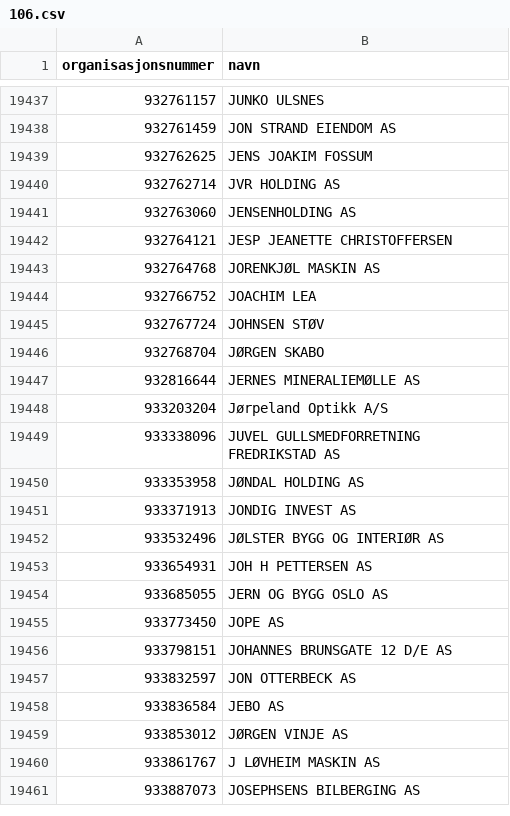
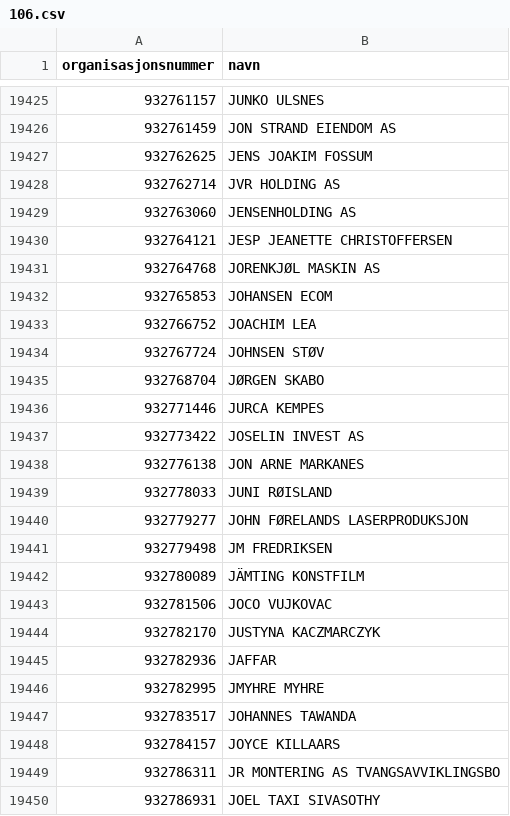
Before and after one commit to FFaanes/bedriftsoppslag, a CSV file: Main/CompanySearch/data/106.csv, drawn as a sheet; only a part is shown, gaps mark what is left out; the shorter side is filled out with more unchanged rows; the diff covers the shown part only.

```diff
--- a/Main/CompanySearch/data/106.csv
+++ b/Main/CompanySearch/data/106.csv
@@ -19443,2 +19431,3 @@ organisasjonsnummer,navn
 932764768,JORENKJØL MASKIN AS
+932765853,JOHANSEN ECOM
 932766752,JOACHIM LEA
@@ -19446 +19435,16 @@ organisasjonsnummer,navn
 932768704,JØRGEN SKABO
+932771446,JURCA KEMPES
+932773422,JOSELIN INVEST AS
+932776138,JON ARNE MARKANES
+932778033,JUNI RØISLAND
+932779277,JOHN FØRELANDS LASERPRODUKSJON
+932779498,JM FREDRIKSEN
+932780089,JÄMTING KONSTFILM
+932781506,JOCO VUJKOVAC
+932782170,JUSTYNA KACZMARCZYK
+932782936,JAFFAR
+932782995,JMYHRE MYHRE
+932783517,JOHANNES TAWANDA
+932784157,JOYCE KILLAARS
+932786311,JR MONTERING AS TVANGSAVVIKLINGSBO
+932786931,JOEL TAXI SIVASOTHY
```
Also changed, not shown: 20 added rows, 24 removed rows and 5 edited cells elsewhere in this file, Main/CompanySearch/data/100.csv, Main/CompanySearch/data/105.csv, 31 other files.
